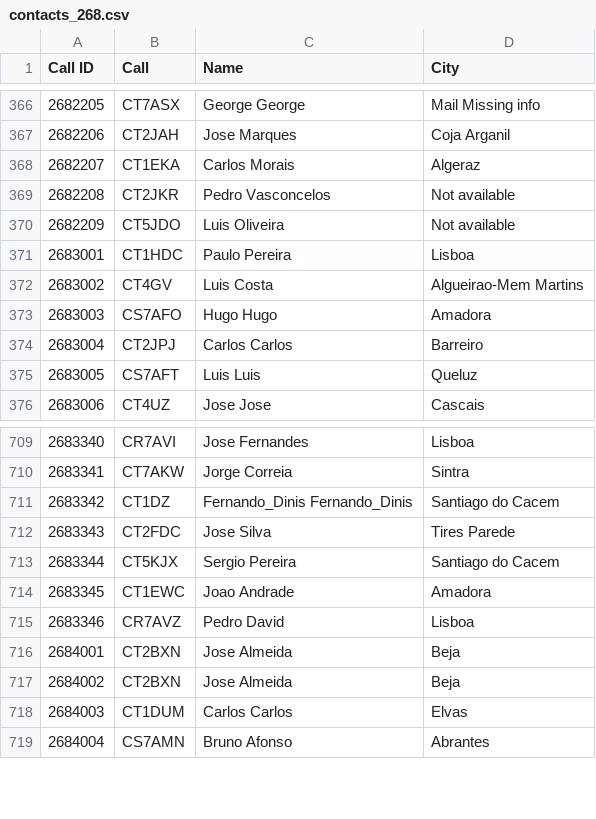
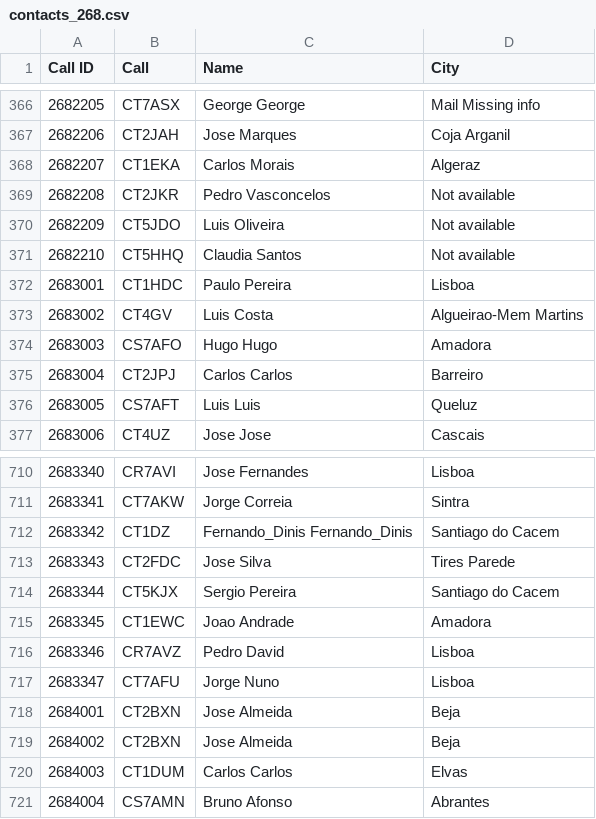
Before and after one commit to pjao/md380tools-PT, a CSV file: contacts_268.csv, drawn as a sheet; only a part is shown, gaps mark what is left out; the diff names each change by its address in the sheet, - before the commit and + after, or states it on an @@ line.

```diff
--- a/contacts_268.csv
+++ b/contacts_268.csv
+row 371: 2682210 | CT5HHQ | Claudia Santos | Not available
+row 717: 2683347 | CT7AFU | Jorge Nuno | Lisboa
```
Also changed, not shown: 1 other file.
